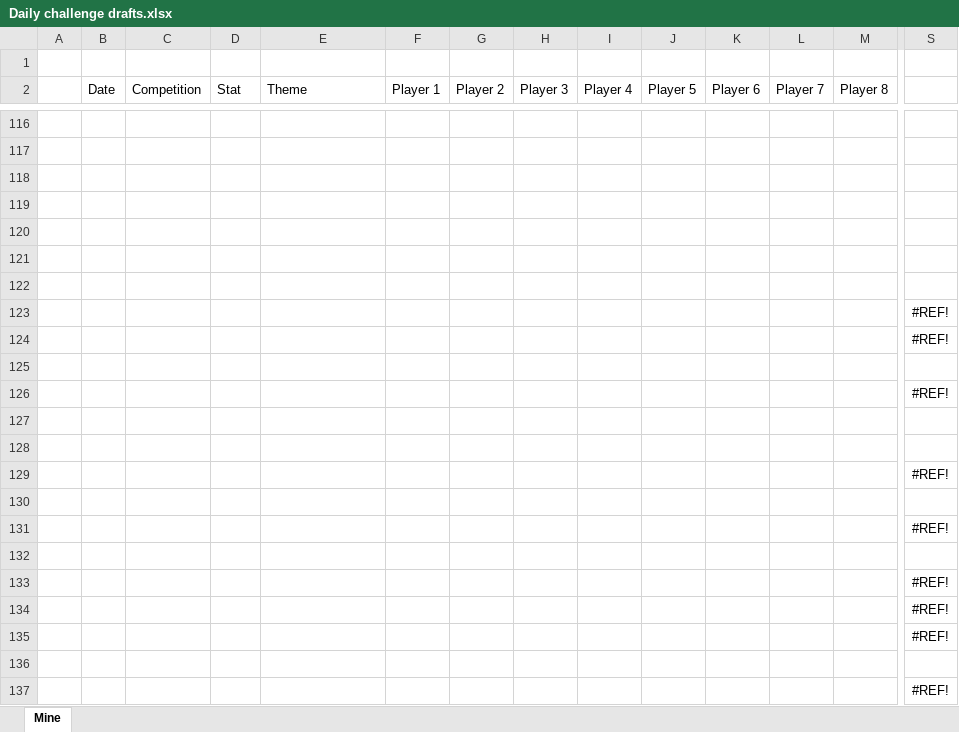
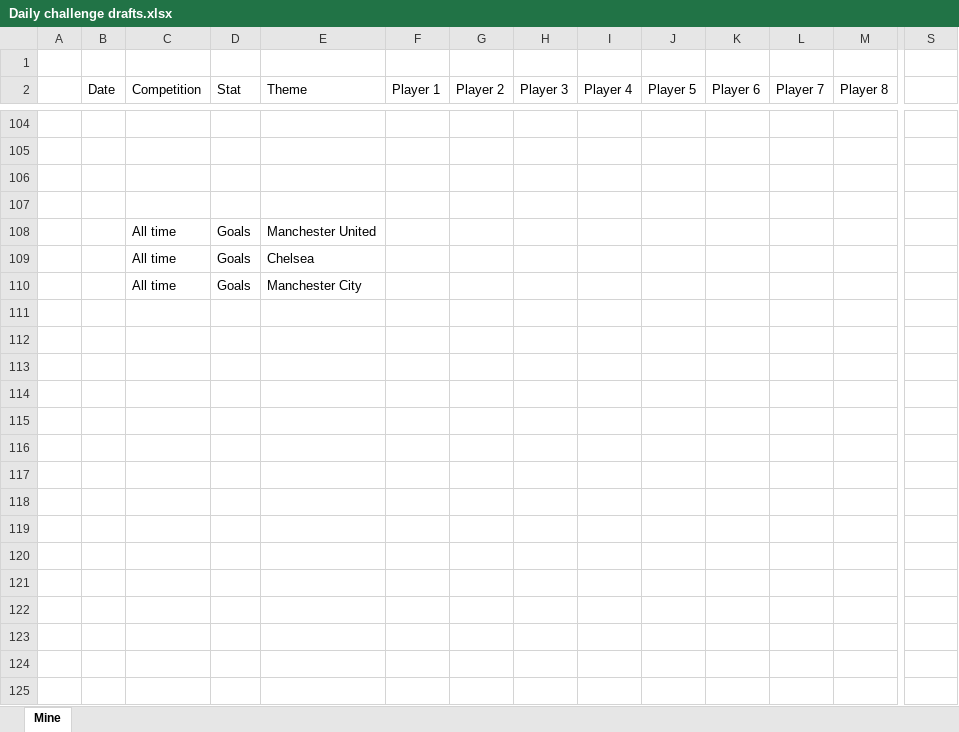
Before and after one commit to StatStreaks/statstreaks, an Excel workbook: Daily challenge drafts.xlsx, sheet Mine, drawn as a sheet; only a part is shown, gaps mark what is left out; values as stored, in another font and other column widths than the file's, no borders; table styles not drawn; removed rows and columns are numbered as before the commit, all else as after; rows hold the shown columns only; the diff covers the shown part only; the diff names each change by its address in the sheet, - before the commit and + after, or states it on an @@ line.

Commit message:
daily

```diff
--- a/Daily challenge drafts.xlsx (sheet Mine)
+++ b/Daily challenge drafts.xlsx (sheet Mine)
-row 108: (empty)
+row 108:  |  | All time | Goals | Manchester United
-row 109: (empty)
+row 109:  |  | All time | Goals | Chelsea
-row 110: (empty)
+row 110:  |  | All time | Goals | Manchester City
-row 123:  |  |  |  |  |  |  |  |  |  |  |  |  | #REF!
-row 124:  |  |  |  |  |  |  |  |  |  |  |  |  | #REF!
-row 125: (empty)
-row 126:  |  |  |  |  |  |  |  |  |  |  |  |  | #REF!
-row 127: (empty)
-row 128: (empty)
-row 129:  |  |  |  |  |  |  |  |  |  |  |  |  | #REF!
-row 130: (empty)
-row 131:  |  |  |  |  |  |  |  |  |  |  |  |  | #REF!
-row 132: (empty)
-row 133:  |  |  |  |  |  |  |  |  |  |  |  |  | #REF!
-row 134:  |  |  |  |  |  |  |  |  |  |  |  |  | #REF!
-row 135:  |  |  |  |  |  |  |  |  |  |  |  |  | #REF!
-row 136: (empty)
-row 137:  |  |  |  |  |  |  |  |  |  |  |  |  | #REF!
```
Also changed, not shown: 33 added rows, 77 removed rows, 26 moved rows and 32 edited cells elsewhere in this sheet, formulas that keep their value, 3 other files.
